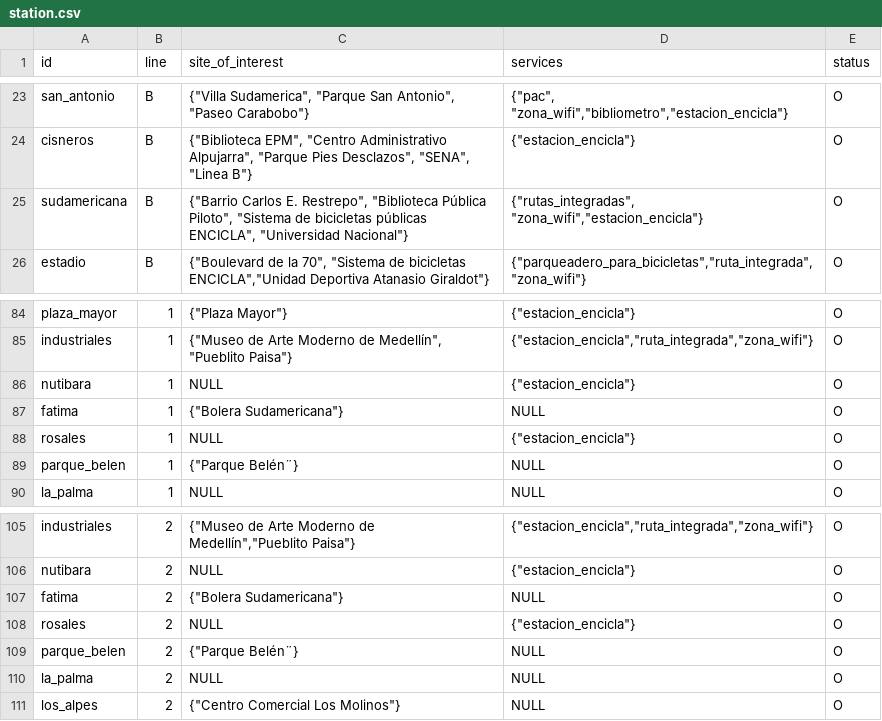
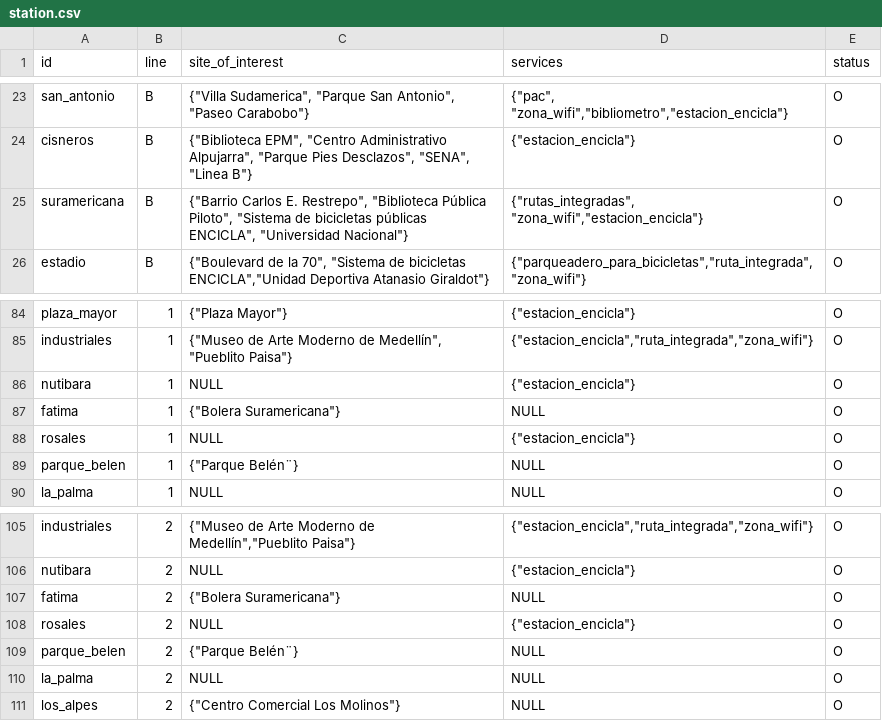
Before and after one commit to danielcgiraldo/metromap, a CSV file: core/api/data/station.csv, drawn as a sheet; only a part is shown, gaps mark what is left out.

Commit message:
Suramericana update

```diff
--- a/core/api/data/station.csv
+++ b/core/api/data/station.csv
@@ -24,3 +24,3 @@ san_antonio,B,"{""Villa Sudamerica"", ""Parque San Antonio"", ""Paseo Carabobo""
 cisneros,B,"{""Biblioteca EPM"", ""Centro Administrativo Alpujarra"", ""Parque Pies Desclazos"", ""SENA"", ""Linea B""}","{""estacion_encicla""}",O
-sudamericana,B,"{""Barrio Carlos E. Restrepo"", ""Biblioteca Pública Piloto"", ""Sistema de bicicletas públicas ENCICLA"", ""Universidad Nacional""}","{""rutas_integradas"", ""zona_wifi"",""estacion_encicla""}",O
+suramericana,B,"{""Barrio Carlos E. Restrepo"", ""Biblioteca Pública Piloto"", ""Sistema de bicicletas públicas ENCICLA"", ""Universidad Nacional""}","{""rutas_integradas"", ""zona_wifi"",""estacion_encicla""}",O
 estadio,B,"{""Boulevard de la 70"", ""Sistema de bicicletas ENCICLA"",""Unidad Deportiva Atanasio Giraldot""}","{""parqueadero_para_bicicletas"",""ruta_integrada"",""zona_wifi""}",O
@@ -86,3 +86,3 @@ industriales,1,"{""Museo de Arte Moderno de Medellín"", ""Pueblito Paisa""}","{
 nutibara,1,NULL,"{""estacion_encicla""}",O
-fatima,1,"{""Bolera Sudamericana""}",NULL,O
+fatima,1,"{""Bolera Suramericana""}",NULL,O
 rosales,1,NULL,"{""estacion_encicla""}",O
@@ -106,3 +106,3 @@ industriales,2,"{""Museo de Arte Moderno de Medellín"",""Pueblito Paisa""}","{"
 nutibara,2,NULL,"{""estacion_encicla""}",O
-fatima,2,"{""Bolera Sudamericana""}",NULL,O
+fatima,2,"{""Bolera Suramericana""}",NULL,O
 rosales,2,NULL,"{""estacion_encicla""}",O
```
Also changed, not shown: documentation/db/data/station.csv, 1 other file.
